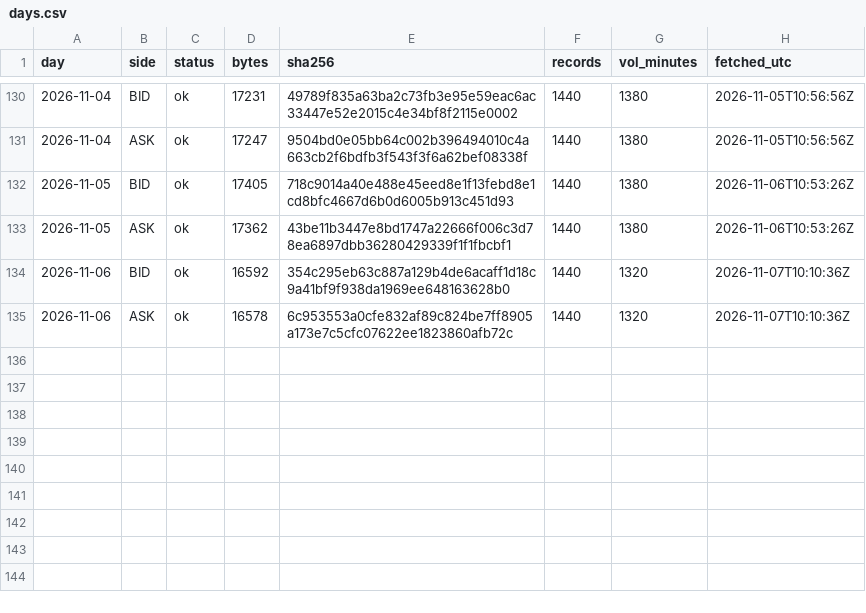
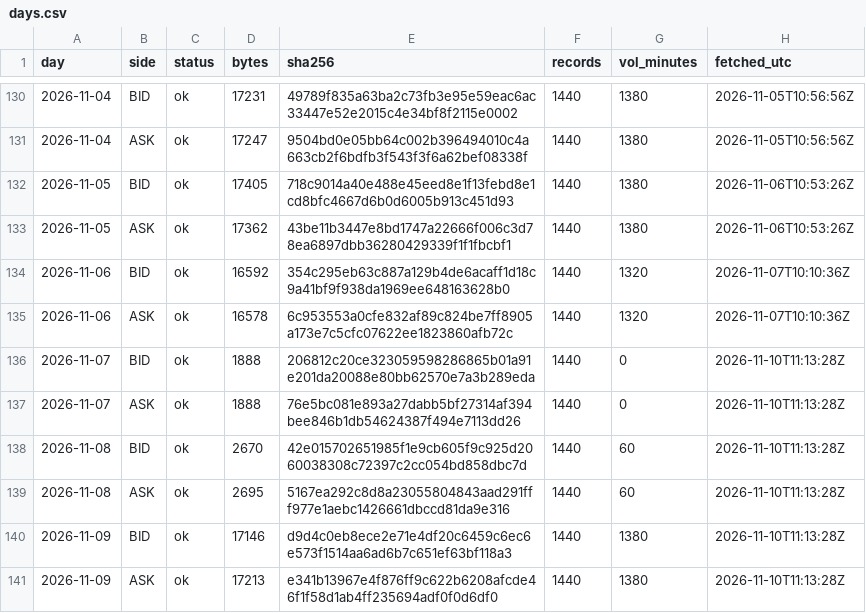
Before and after one commit to Mohamedalhaaj/gold-forward-watch, a CSV file: data/system/days.csv, drawn as a sheet; only a part is shown, gaps mark what is left out; the diff names each change by its address in the sheet, - before the commit and + after, or states it on an @@ line.

```diff
--- a/data/system/days.csv
+++ b/data/system/days.csv
+row 136: 2026-11-07 | BID | ok | 1888 | 206812c20ce323059598286865b01a91e201da20088e80bb62570e7a3b289eda | 1440 | 0 | 2026-11-10T11:13:28Z
+row 137: 2026-11-07 | ASK | ok | 1888 | 76e5bc081e893a27dabb5bf27314af394bee846b1db54624387f494e7113dd26 | 1440 | 0 | 2026-11-10T11:13:28Z
+row 138: 2026-11-08 | BID | ok | 2670 | 42e015702651985f1e9cb605f9c925d2060038308c72397c2cc054bd858dbc7d | 1440 | 60 | 2026-11-10T11:13:28Z
+row 139: 2026-11-08 | ASK | ok | 2695 | 5167ea292c8d8a23055804843aad291fff977e1aebc1426661dbccd81da9e316 | 1440 | 60 | 2026-11-10T11:13:28Z
+row 140: 2026-11-09 | BID | ok | 17146 | d9d4c0eb8ece2e71e4df20c6459c6ec6e573f1514aa6ad6b7c651ef63bf118a3 | 1440 | 1380 | 2026-11-10T11:13:28Z
+row 141: 2026-11-09 | ASK | ok | 17213 | e341b13967e4f876ff9c622b6208afcde46f1f58d1ab4ff235694adf0f0d6df0 | 1440 | 1380 | 2026-11-10T11:13:28Z
```
Also changed, not shown: data/system/forecasts.csv, data/system/rechecks.csv, 16 other files.
